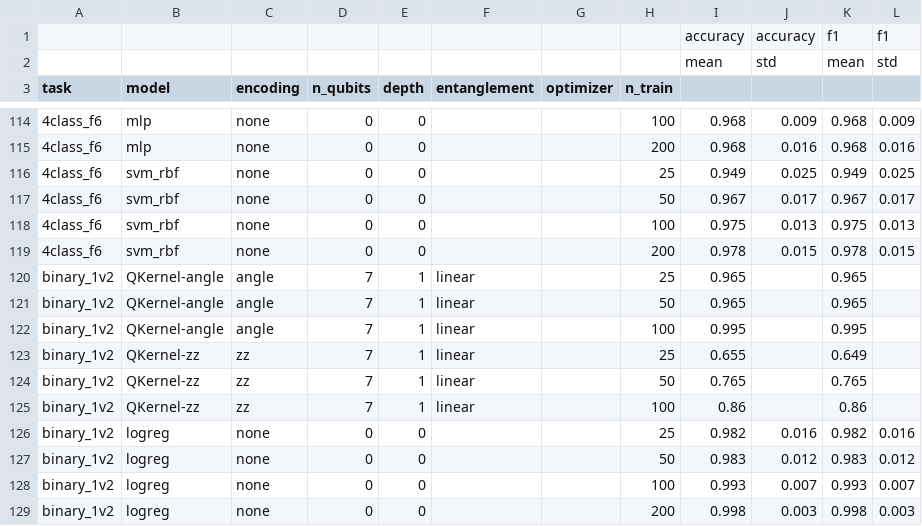
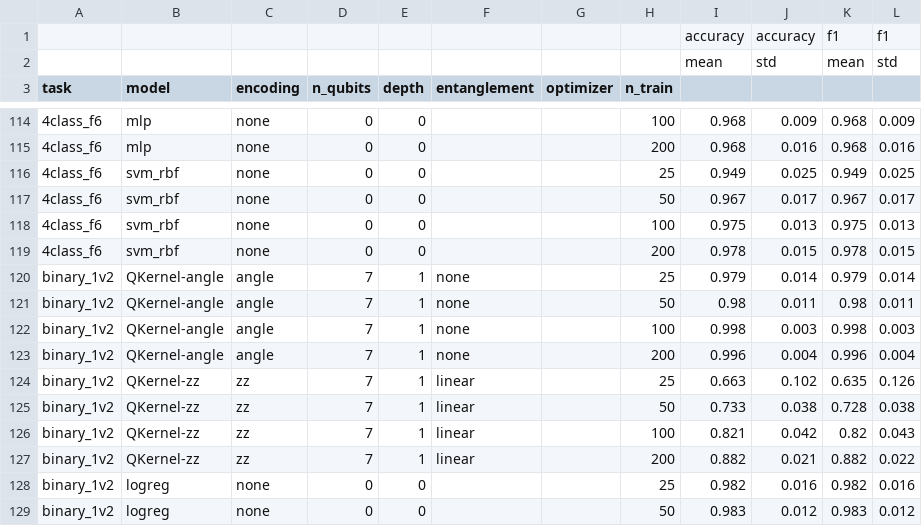
Before and after one commit to janayasserfawzi/QHorizon2026, a CSV file: results/summary_mean_std.csv, drawn as a sheet; only a part is shown, gaps mark what is left out; the shorter side is filled out with more unchanged rows.

```diff
--- a/results/summary_mean_std.csv
+++ b/results/summary_mean_std.csv
@@ -119,8 +119,10 @@ task,model,encoding,n_qubits,depth,entanglement,optimizer,n_train,,,,
 4class_f6,svm_rbf,none,0,0,,,200,0.978,0.015,0.978,0.015
-binary_1v2,QKernel-angle,angle,7,1,linear,,25,0.965,,0.965,
-binary_1v2,QKernel-angle,angle,7,1,linear,,50,0.965,,0.965,
-binary_1v2,QKernel-angle,angle,7,1,linear,,100,0.995,,0.995,
-binary_1v2,QKernel-zz,zz,7,1,linear,,25,0.655,,0.649,
-binary_1v2,QKernel-zz,zz,7,1,linear,,50,0.765,,0.765,
-binary_1v2,QKernel-zz,zz,7,1,linear,,100,0.86,,0.86,
+binary_1v2,QKernel-angle,angle,7,1,none,,25,0.979,0.014,0.979,0.014
+binary_1v2,QKernel-angle,angle,7,1,none,,50,0.98,0.011,0.98,0.011
+binary_1v2,QKernel-angle,angle,7,1,none,,100,0.998,0.003,0.998,0.003
+binary_1v2,QKernel-angle,angle,7,1,none,,200,0.996,0.004,0.996,0.004
+binary_1v2,QKernel-zz,zz,7,1,linear,,25,0.663,0.102,0.635,0.126
+binary_1v2,QKernel-zz,zz,7,1,linear,,50,0.733,0.038,0.728,0.038
+binary_1v2,QKernel-zz,zz,7,1,linear,,100,0.821,0.042,0.82,0.043
+binary_1v2,QKernel-zz,zz,7,1,linear,,200,0.882,0.021,0.882,0.022
 binary_1v2,logreg,none,0,0,,,25,0.982,0.016,0.982,0.016
```
Also changed, not shown: results/all_results.csv, results/person2_kernel.csv.
